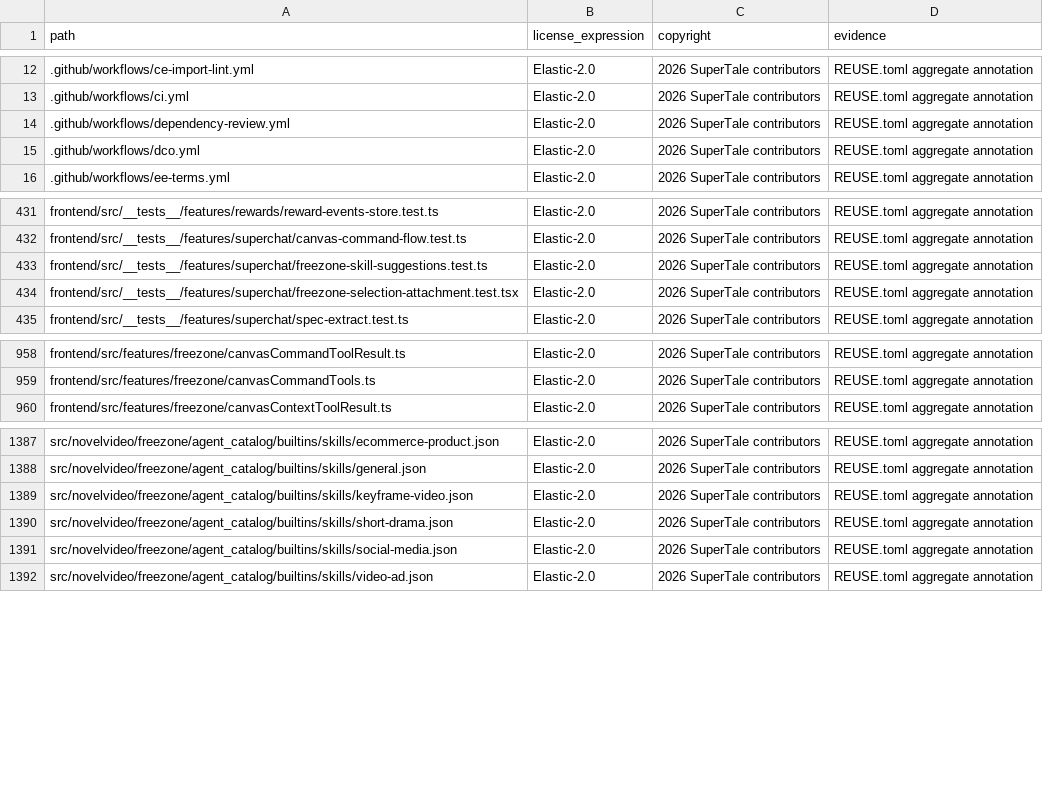
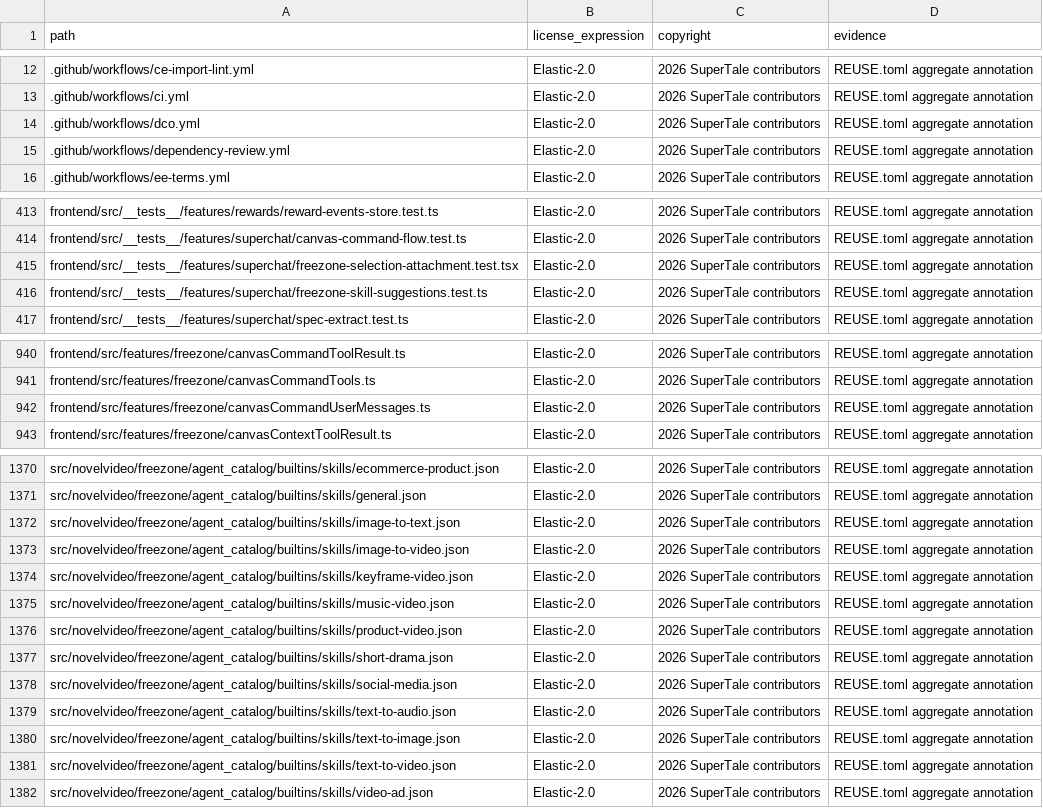
Before and after one commit to Anu206S/dramaclaw, a CSV file: license-inventory.csv, drawn as a sheet; only a part is shown, gaps mark what is left out; the diff covers the shown part only.

Commit message:
fix(freezone): address CI type and license checks
Signed-off-by: wwq <534342440@qq.com>

```diff
--- a/license-inventory.csv
+++ b/license-inventory.csv
@@ -13,4 +13,4 @@ path,license_expression,copyright,evidence
 .github/workflows/ci.yml,Elastic-2.0,2026 SuperTale contributors,REUSE.toml aggregate annotation
-.github/workflows/dependency-review.yml,Elastic-2.0,2026 SuperTale contributors,REUSE.toml aggregate annotation
 .github/workflows/dco.yml,Elastic-2.0,2026 SuperTale contributors,REUSE.toml aggregate annotation
+.github/workflows/dependency-review.yml,Elastic-2.0,2026 SuperTale contributors,REUSE.toml aggregate annotation
 .github/workflows/ee-terms.yml,Elastic-2.0,2026 SuperTale contributors,REUSE.toml aggregate annotation
@@ -432,4 +414,4 @@ frontend/src/__tests__/features/rewards/reward-events-store.test.ts,Elastic-2.0,
 frontend/src/__tests__/features/superchat/canvas-command-flow.test.ts,Elastic-2.0,2026 SuperTale contributors,REUSE.toml aggregate annotation
-frontend/src/__tests__/features/superchat/freezone-skill-suggestions.test.ts,Elastic-2.0,2026 SuperTale contributors,REUSE.toml aggregate annotation
 frontend/src/__tests__/features/superchat/freezone-selection-attachment.test.tsx,Elastic-2.0,2026 SuperTale contributors,REUSE.toml aggregate annotation
+frontend/src/__tests__/features/superchat/freezone-skill-suggestions.test.ts,Elastic-2.0,2026 SuperTale contributors,REUSE.toml aggregate annotation
 frontend/src/__tests__/features/superchat/spec-extract.test.ts,Elastic-2.0,2026 SuperTale contributors,REUSE.toml aggregate annotation
@@ -959,2 +941,3 @@ frontend/src/features/freezone/canvasCommandToolResult.ts,Elastic-2.0,2026 Super
 frontend/src/features/freezone/canvasCommandTools.ts,Elastic-2.0,2026 SuperTale contributors,REUSE.toml aggregate annotation
+frontend/src/features/freezone/canvasCommandUserMessages.ts,Elastic-2.0,2026 SuperTale contributors,REUSE.toml aggregate annotation
 frontend/src/features/freezone/canvasContextToolResult.ts,Elastic-2.0,2026 SuperTale contributors,REUSE.toml aggregate annotation
@@ -1388,5 +1371,12 @@ src/novelvideo/freezone/agent_catalog/builtins/skills/ecommerce-product.json,Ela
 src/novelvideo/freezone/agent_catalog/builtins/skills/general.json,Elastic-2.0,2026 SuperTale contributors,REUSE.toml aggregate annotation
+src/novelvideo/freezone/agent_catalog/builtins/skills/image-to-text.json,Elastic-2.0,2026 SuperTale contributors,REUSE.toml aggregate annotation
+src/novelvideo/freezone/agent_catalog/builtins/skills/image-to-video.json,Elastic-2.0,2026 SuperTale contributors,REUSE.toml aggregate annotation
 src/novelvideo/freezone/agent_catalog/builtins/skills/keyframe-video.json,Elastic-2.0,2026 SuperTale contributors,REUSE.toml aggregate annotation
+src/novelvideo/freezone/agent_catalog/builtins/skills/music-video.json,Elastic-2.0,2026 SuperTale contributors,REUSE.toml aggregate annotation
+src/novelvideo/freezone/agent_catalog/builtins/skills/product-video.json,Elastic-2.0,2026 SuperTale contributors,REUSE.toml aggregate annotation
 src/novelvideo/freezone/agent_catalog/builtins/skills/short-drama.json,Elastic-2.0,2026 SuperTale contributors,REUSE.toml aggregate annotation
 src/novelvideo/freezone/agent_catalog/builtins/skills/social-media.json,Elastic-2.0,2026 SuperTale contributors,REUSE.toml aggregate annotation
+src/novelvideo/freezone/agent_catalog/builtins/skills/text-to-audio.json,Elastic-2.0,2026 SuperTale contributors,REUSE.toml aggregate annotation
+src/novelvideo/freezone/agent_catalog/builtins/skills/text-to-image.json,Elastic-2.0,2026 SuperTale contributors,REUSE.toml aggregate annotation
+src/novelvideo/freezone/agent_catalog/builtins/skills/text-to-video.json,Elastic-2.0,2026 SuperTale contributors,REUSE.toml aggregate annotation
 src/novelvideo/freezone/agent_catalog/builtins/skills/video-ad.json,Elastic-2.0,2026 SuperTale contributors,REUSE.toml aggregate annotation
```
Also changed, not shown: 1 added row, 19 removed rows, 2 moved rows and 1 edited cell elsewhere in this file, 2 other files.
